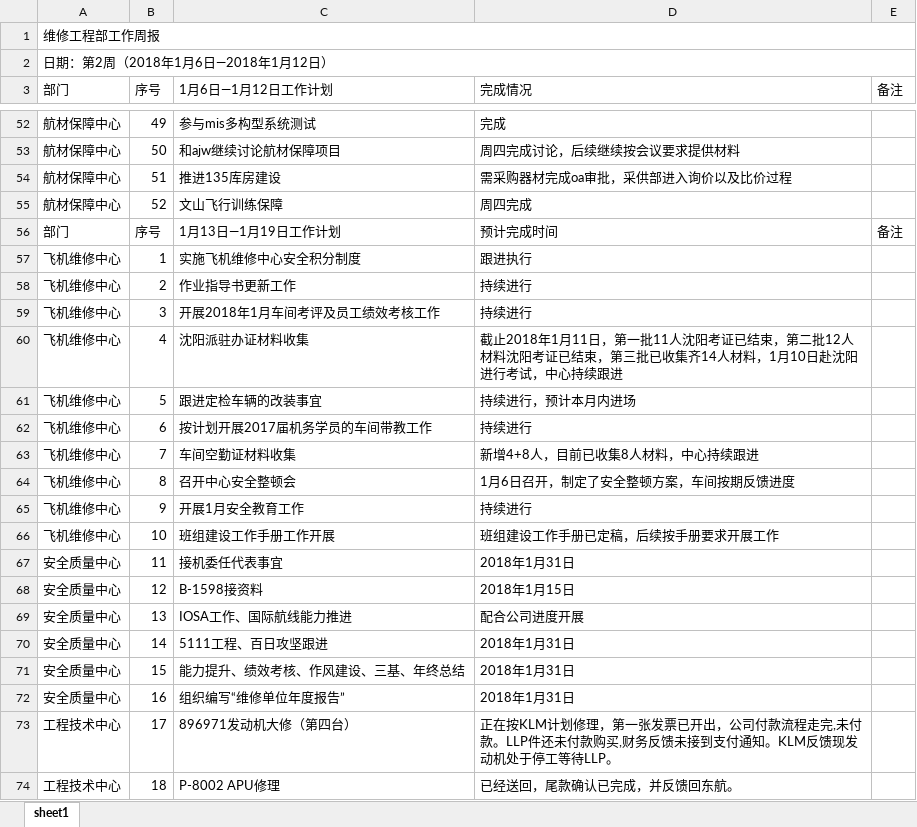
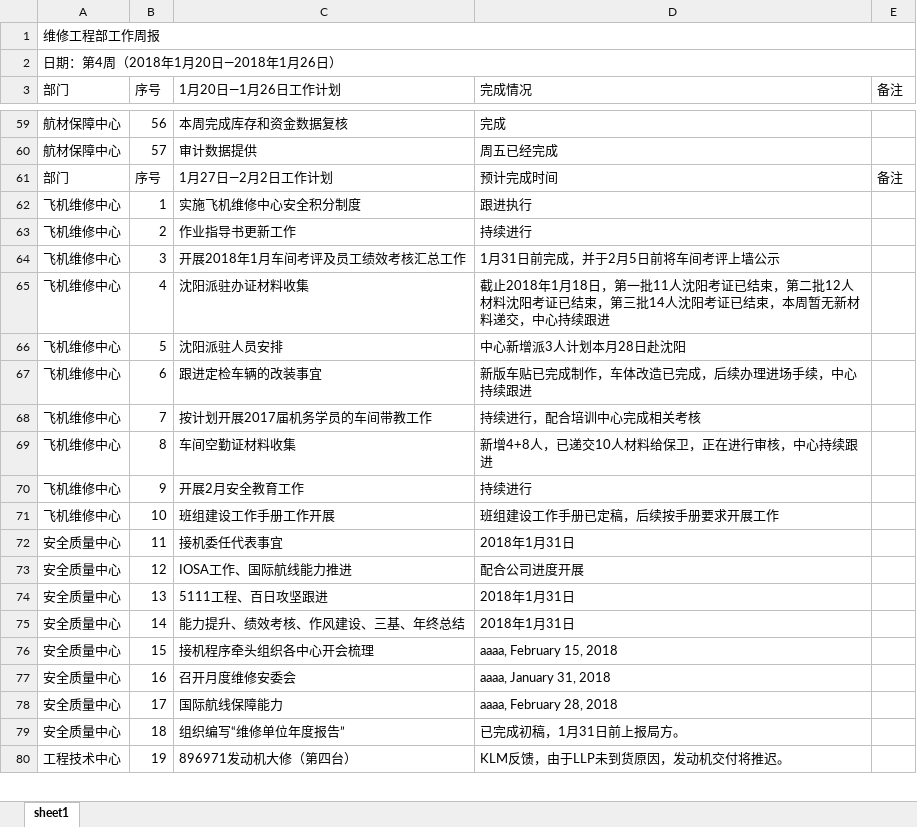
Before and after one commit to flyce/LazyFlame, an Excel workbook: public/doc.xlsx, sheet sheet1, drawn as a sheet; only a part is shown, gaps mark what is left out; values as stored, in another font and other column widths than the file's, no cell formats; removed rows and columns are numbered as before the commit, all else as after; the diff covers the shown part only; the diff names each change by its address in the sheet, - before the commit and + after, or states it on an @@ line.

```diff
--- a/public/doc.xlsx (sheet sheet1)
+++ b/public/doc.xlsx (sheet sheet1)
-A2 (部门): 日期：第2周（2018年1月6日—2018年1月12日）
+A2 (部门): 日期：第4周（2018年1月20日—2018年1月26日）
-C3: 1月6日—1月12日工作计划
+C3: 1月20日—1月26日工作计划
-B59 (序号): 49
+B59 (序号): 56
-C59 (1月20日—1月26日工作计划): 参与mis多构型系统测试
+C59 (1月20日—1月26日工作计划): 本周完成库存和资金数据复核
-row 53: 航材保障中心 | 50 | 和ajw继续讨论航材保障项目 | 周四完成讨论，后续继续按会议要求提供材料
-row 54: 航材保障中心 | 51 | 推进135库房建设 | 需采购器材完成oa审批，采供部进入询价以及比价过程
-B60 (序号): 52
+B60 (序号): 57
-C60 (1月20日—1月26日工作计划): 文山飞行训练保障
+C60 (1月20日—1月26日工作计划): 审计数据提供
-D60 (完成情况): 周四完成
+D60 (完成情况): 周五已经完成
-C61 (1月20日—1月26日工作计划): 1月13日—1月19日工作计划
+C61 (1月20日—1月26日工作计划): 1月27日—2月2日工作计划
-C64 (1月20日—1月26日工作计划): 开展2018年1月车间考评及员工绩效考核工作
+C64 (1月20日—1月26日工作计划): 开展2018年1月车间考评及员工绩效考核汇总工作
-D64 (完成情况): 持续进行
+D64 (完成情况): 1月31日前完成，并于2月5日前将车间考评上墙公示
-D65 (完成情况): …2018年1月11日，第一批11人沈阳考证已结束，第二批12人材料沈阳考证已结束，第三批已收集齐14人材料，1月10日赴沈阳进行考试，中心持…
+D65 (完成情况): …2018年1月18日，第一批11人沈阳考证已结束，第二批12人材料沈阳考证已结束，第三批14人沈阳考证已结束，本周暂无新材料递交，中心持…
-C66 (1月20日—1月26日工作计划): 跟进定检车辆的改装事宜
+C66 (1月20日—1月26日工作计划): 沈阳派驻人员安排
-D66 (完成情况): 持续进行，预计本月内进场
+D66 (完成情况): 中心新增派3人计划本月28日赴沈阳
-C67 (1月20日—1月26日工作计划): 按计划开展2017届机务学员的车间带教工作
+C67 (1月20日—1月26日工作计划): 跟进定检车辆的改装事宜
-D67 (完成情况): 持续进行
+D67 (完成情况): 新版车贴已完成制作，车体改造已完成，后续办理进场手续，中心持续跟进
-C68 (1月20日—1月26日工作计划): 车间空勤证材料收集
+C68 (1月20日—1月26日工作计划): 按计划开展2017届机务学员的车间带教工作
-D68 (完成情况): 新增4+8人，目前已收集8人材料，中心持续跟进
+D68 (完成情况): 持续进行，配合培训中心完成相关考核
-C69 (1月20日—1月26日工作计划): 召开中心安全整顿会
+C69 (1月20日—1月26日工作计划): 车间空勤证材料收集
-D69 (完成情况): 1月6日召开，制定了安全整顿方案，车间按期反馈进度
+D69 (完成情况): 新增4+8人，已递交10人材料给保卫，正在进行审核，中心持续跟进
-C70 (1月20日—1月26日工作计划): 开展1月安全教育工作
+C70 (1月20日—1月26日工作计划): 开展2月安全教育工作
-row 68: 安全质量中心 | 12 | B-1598接资料 | 2018年1月15日
-B73 (序号): 13
+B73 (序号): 12
-B74 (序号): 14
+B74 (序号): 13
-B75 (序号): 15
+B75 (序号): 14
+row 76: 安全质量中心 | 15 | 接机程序牵头组织各中心开会梳理 | aaaa, February 15, 2018
-C77 (1月20日—1月26日工作计划): 组织编写“维修单位年度报告”
+C77 (1月20日—1月26日工作计划): 召开月度维修安委会
-D77 (完成情况): 2018年1月31日
+D77 (完成情况): aaaa, January 31, 2018
+row 78: 安全质量中心 | 17 | 国际航线保障能力 | aaaa, February 28, 2018
+row 79: 安全质量中心 | 18 | 组织编写“维修单位年度报告” | 已完成初稿，1月31日前上报局方。
-B80 (序号): 17
+B80 (序号): 19
-D80 (完成情况): 正在按KLM计划修理，第一张发票已开出，公司付款流程走完,未付款。LLP件还未付款购买,财务反馈未接到支付通知。KLM反馈现发动机处于停工等待LLP。
+D80 (完成情况): KLM反馈，由于LLP未到货原因，发动机交付将推迟。
-row 74: 工程技术中心 | 18 | P-8002 APU修理 | 已经送回，尾款确认已完成，并反馈回东航。
```
Also changed, not shown: 30 added rows, 23 removed rows and 89 edited cells elsewhere in this sheet, cell formats, 5 other files.
